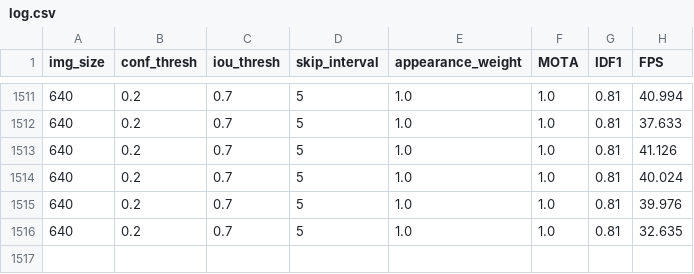
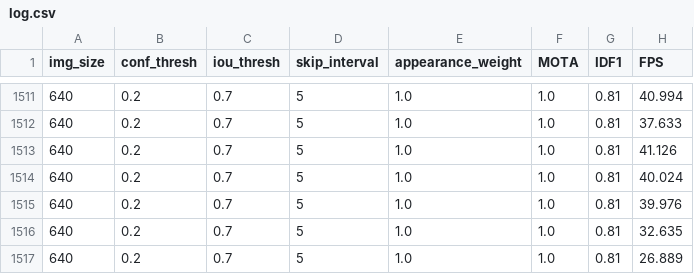
Before and after one commit to maxprogrammer007/NPP-People-Tracking, a CSV file: results/resnet/nsga/log.csv, drawn as a sheet; only a part is shown, gaps mark what is left out; the diff names each change by its address in the sheet, - before the commit and + after, or states it on an @@ line.

Commit message:
Update log.csv

```diff
--- a/results/resnet/nsga/log.csv
+++ b/results/resnet/nsga/log.csv
+row 1517: 640 | 0.2 | 0.7 | 5 | 1.0 | 1.0 | 0.81 | 26.889
```
